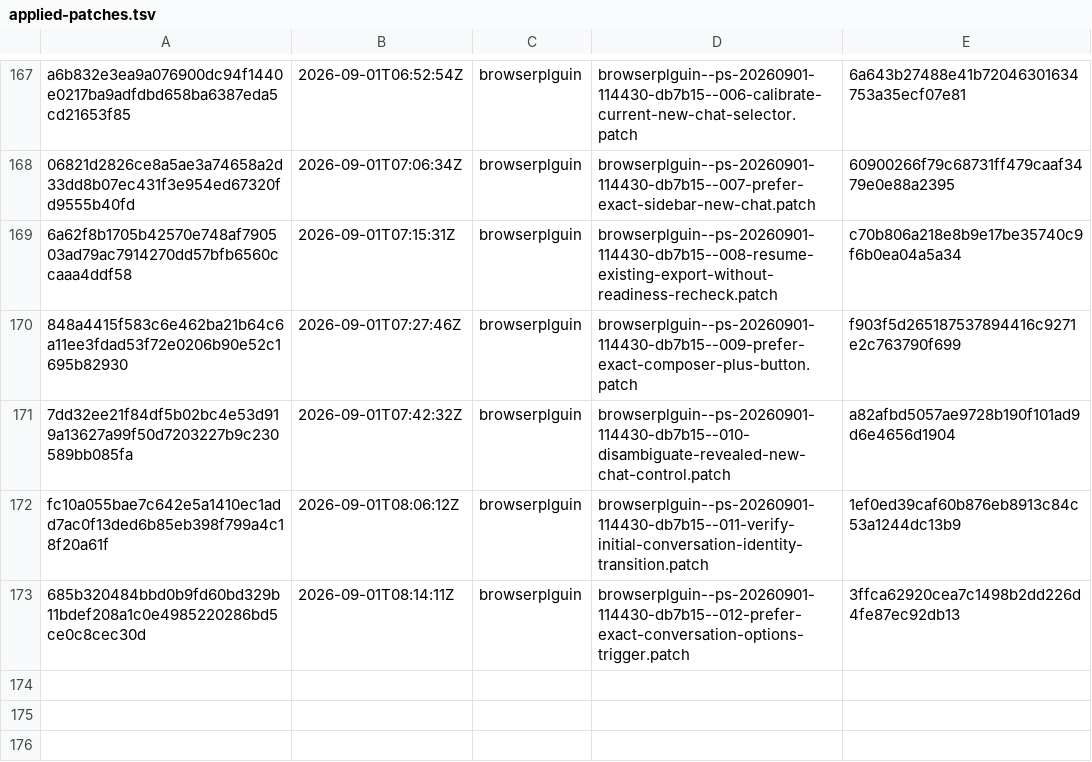
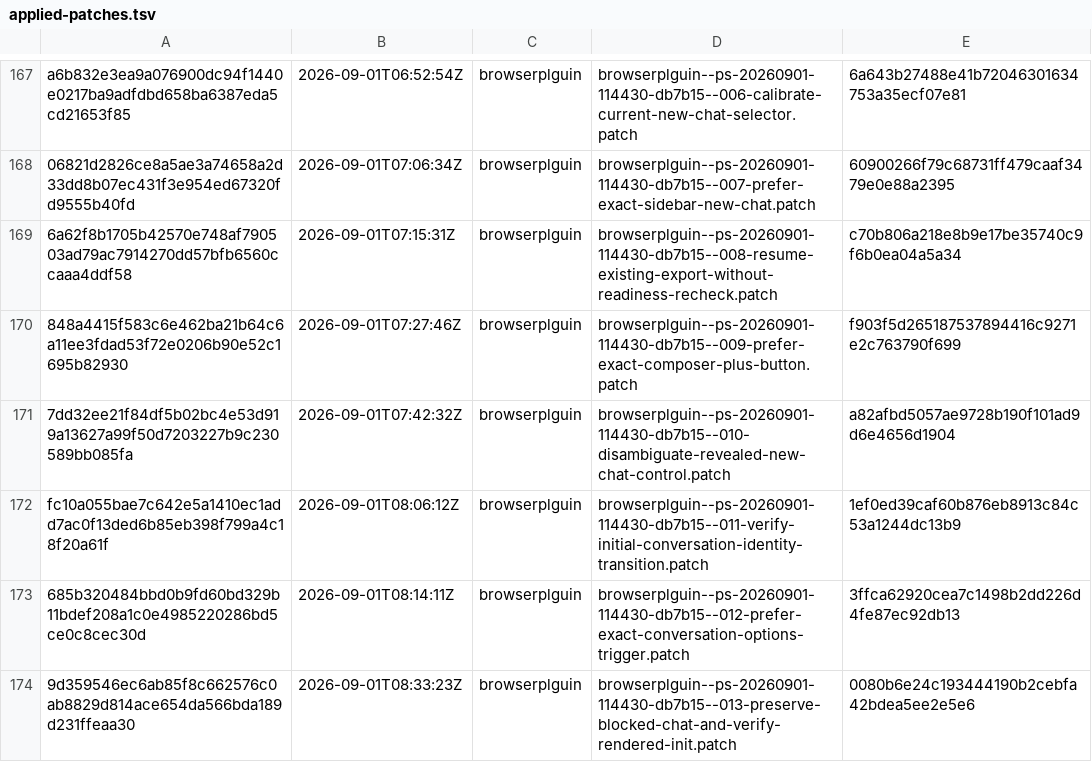
Before and after one commit to orgfrozen/browserplguin, a TSV file: .patch-sync/applied-patches.tsv, drawn as a sheet; only a part is shown, gaps mark what is left out; the diff names each change by its address in the sheet, - before the commit and + after, or states it on an @@ line.

Commit message:
chore: record applied delivery 9d359546ec6a

```diff
--- a/.patch-sync/applied-patches.tsv
+++ b/.patch-sync/applied-patches.tsv
+row 174: 9d359546ec6ab85f8c662576c0ab8829d814ace654da566bda189d231ffeaa30 | 2026-09-01T08:33:23Z | browserplguin | browserplguin--ps-20260901-114430-db7b15--013-preserve-blocked-chat-and-verify-rendered-init.patch | 0080b6e24c193444190b2cebfa42bdea5ee2e5e6
```
